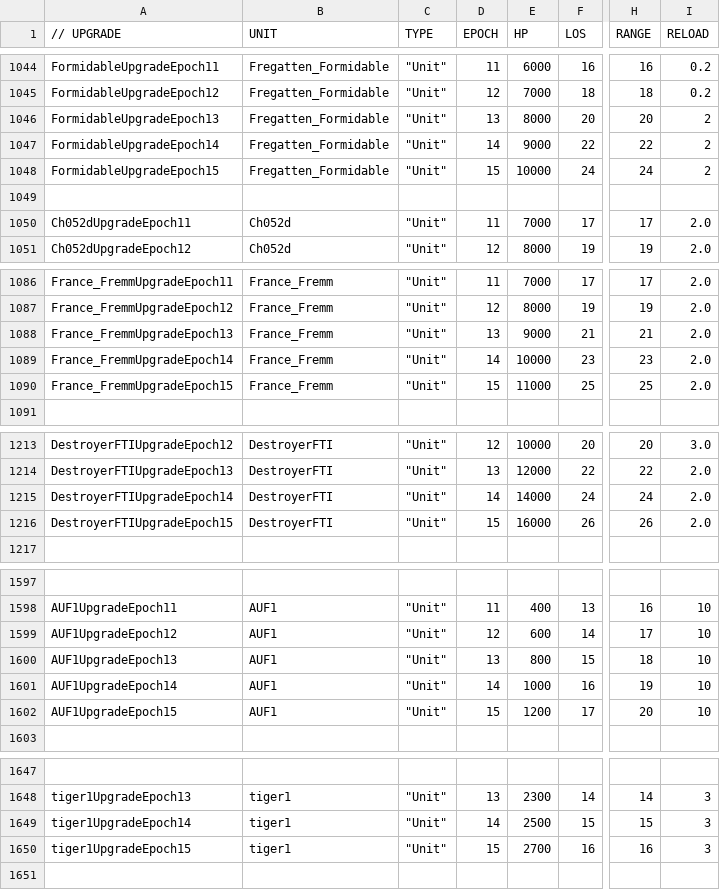
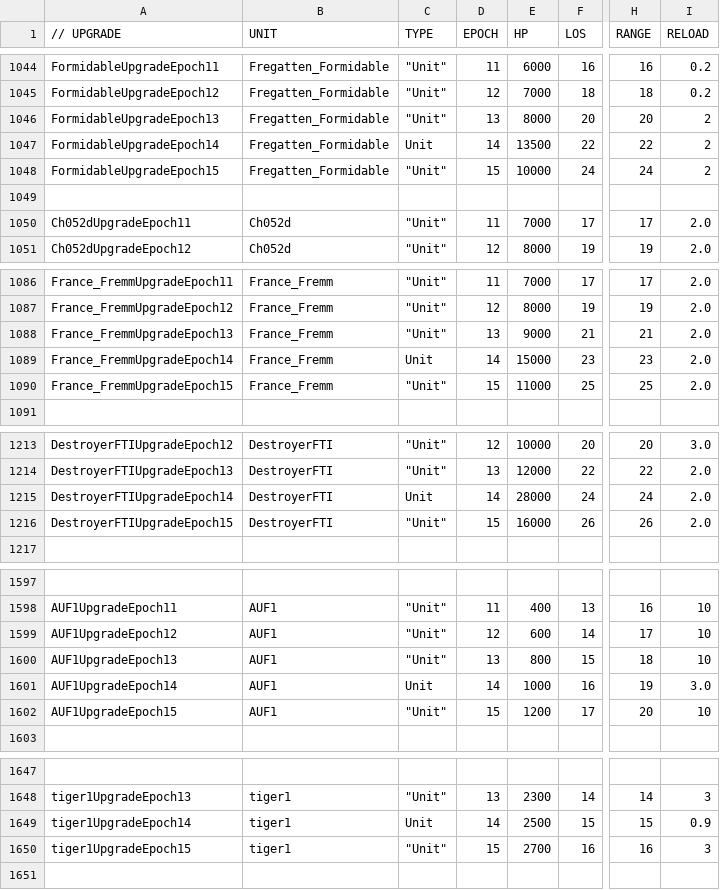
Before and after one commit to luojiang419/ee2, a CSV file: game-metadata/EE2X_db/TechTree/upgrade_unittypes.csv, drawn as a sheet; only a part is shown, gaps mark what is left out; the diff covers the shown part only; the diff names each change by its address in the sheet, - before the commit and + after, or states it on an @@ line.

```diff
--- a/game-metadata/EE2X_db/TechTree/upgrade_unittypes.csv
+++ b/game-metadata/EE2X_db/TechTree/upgrade_unittypes.csv
-C1047 (TYPE): "Unit"
+C1047 (TYPE): Unit
-E1047 (HP): 9000
+E1047 (HP): 13500
-C1089 (TYPE): "Unit"
+C1089 (TYPE): Unit
-E1089 (HP): 10000
+E1089 (HP): 15000
-C1215 (TYPE): "Unit"
+C1215 (TYPE): Unit
-E1215 (HP): 14000
+E1215 (HP): 28000
-C1601 (TYPE): "Unit"
+C1601 (TYPE): Unit
-I1601 (RELOAD): 10
+I1601 (RELOAD): 3.0
-C1649 (TYPE): "Unit"
+C1649 (TYPE): Unit
-I1649 (RELOAD): 3
+I1649 (RELOAD): 0.9
```
Also changed, not shown: 17 edited cells elsewhere in this file, game-metadata/EE2X_db/TechTree/dbtechtreenode.csv, 2 other files.
